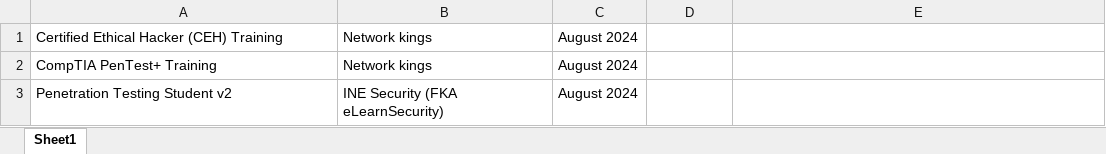
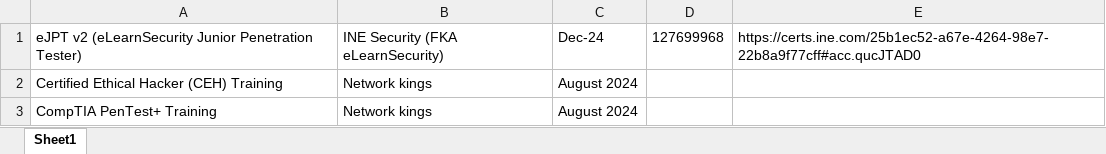
Before and after one commit to shreyas-malhotra/training_certs_record, an Excel workbook: training_certs_record.xlsx, sheet Sheet1, drawn as a sheet; only a part is shown; the shorter side is filled out with more unchanged rows; values as stored, in another font and other column widths than the file's, no borders; the diff names each change by its address in the sheet, - before the commit and + after, or states it on an @@ line.

Commit message:
Update training_certs_record.xlsx

```diff
--- a/training_certs_record.xlsx (sheet Sheet1)
+++ b/training_certs_record.xlsx (sheet Sheet1)
+row 1: eJPT v2 (eLearnSecurity Junior Penetration Tester) | INE Security (FKA eLearnSecurity) | Dec-24 | 127699968 | https://certs.ine.com/25b1ec52-a67e-4264-98e7-22b8a9f77cff#acc.qucJTAD0
```
